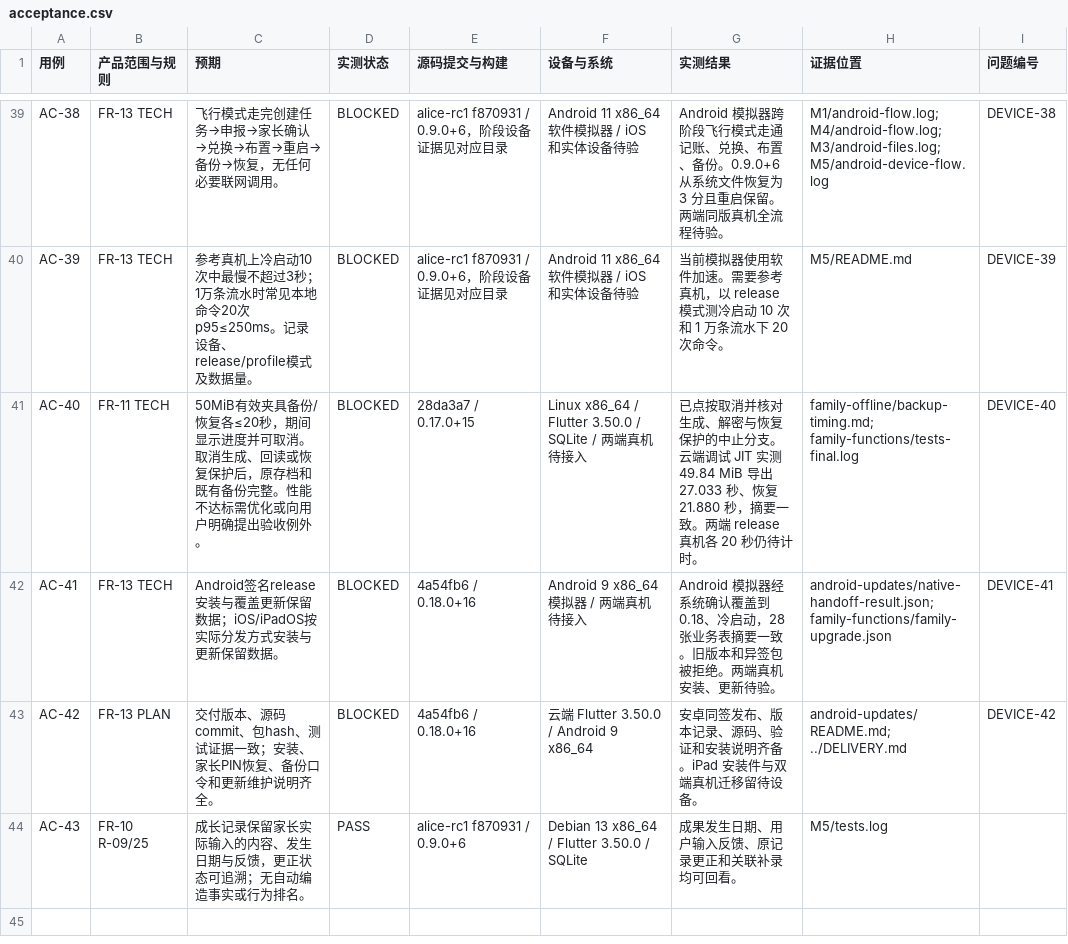
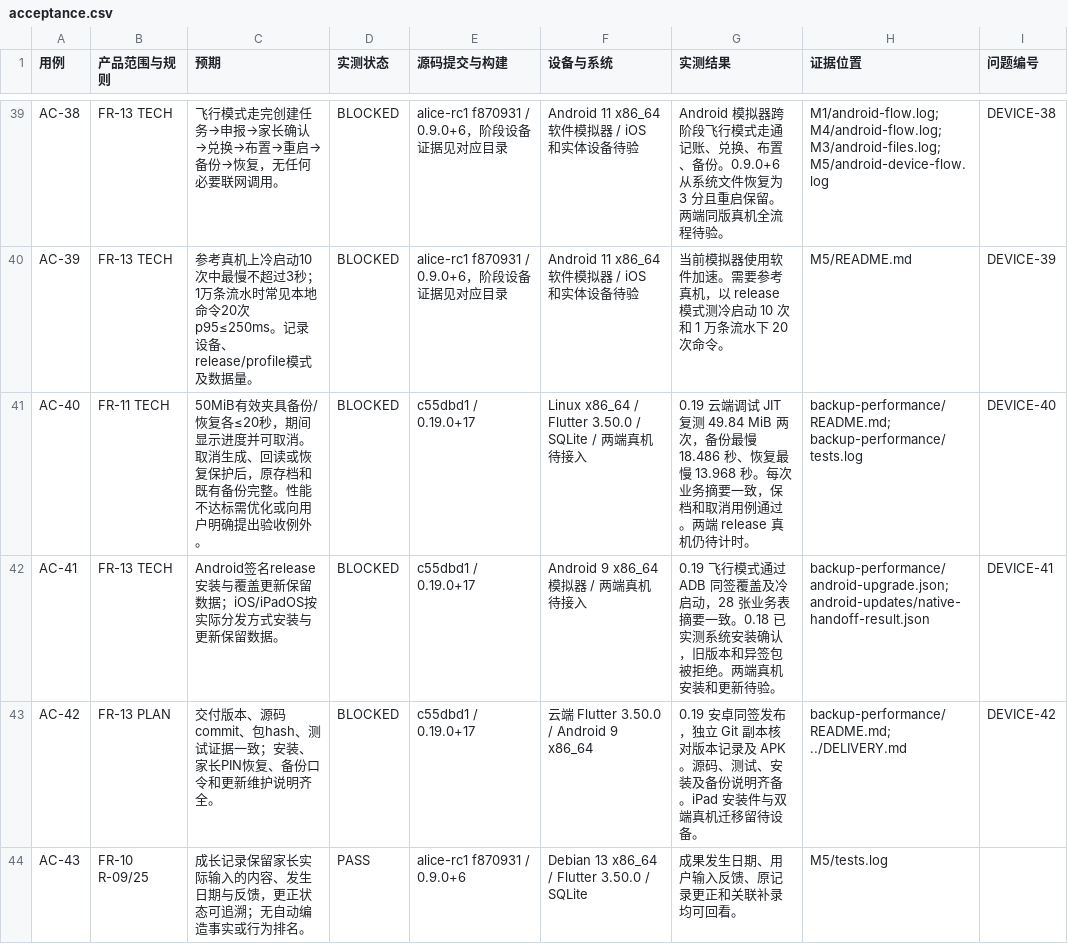
Before and after one commit to tonymd323/alice-little-companions, a CSV file: docs/evidence/acceptance.csv, drawn as a sheet; only a part is shown, gaps mark what is left out.

Commit message:
Record backup timing and signed family candidate verification

```diff
--- a/docs/evidence/acceptance.csv
+++ b/docs/evidence/acceptance.csv
@@ -40,5 +40,5 @@ AC-38,FR-13 TECH,飞行模式走完创建任务→申报→家长确认→兑换
 AC-39,FR-13 TECH,参考真机上冷启动10次中最慢不超过3秒；1万条流水时常见本地命令20次p95≤250ms。记录设备、release/profile模式及数据量。,BLOCKED,alice-rc1 f870931 / 0.9.0+6，阶段设备证据见对应目录,Android 11 x86_64 软件模拟器 / iOS 和实体设备待验,当前模拟器使用软件加速。需要参考真机，以 release 模式测冷启动 10 次和 1 万条流水下 20 次命令。,M5/README.md,DEVICE-39
-AC-40,FR-11 TECH,50MiB有效夹具备份/恢复各≤20秒，期间显示进度并可取消。取消生成、回读或恢复保护后，原存档和既有备份完整。性能不达标需优化或向用户明确提出验收例外。,BLOCKED,28da3a7 / 0.17.0+15,Linux x86_64 / Flutter 3.50.0 / SQLite / 两端真机待接入,已点按取消并核对生成、解密与恢复保护的中止分支。云端调试 JIT 实测 49.84 MiB 导出 27.033 秒、恢复 21.880 秒，摘要一致。两端 release 真机各 20 秒仍待计时。,family-offline/backup-timing.md; family-functions/tests-final.log,DEVICE-40
-AC-41,FR-13 TECH,Android签名release安装与覆盖更新保留数据；iOS/iPadOS按实际分发方式安装与更新保留数据。,BLOCKED,4a54fb6 / 0.18.0+16,Android 9 x86_64 模拟器 / 两端真机待接入,Android 模拟器经系统确认覆盖到 0.18、冷启动，28 张业务表摘要一致。旧版本和异签包被拒绝。两端真机安装、更新待验。,android-updates/native-handoff-result.json; family-functions/family-upgrade.json,DEVICE-41
-AC-42,FR-13 PLAN,交付版本、源码commit、包hash、测试证据一致；安装、家长PIN恢复、备份口令和更新维护说明齐全。,BLOCKED,4a54fb6 / 0.18.0+16,云端 Flutter 3.50.0 / Android 9 x86_64,安卓同签发布、版本记录、源码、验证和安装说明齐备。iPad 安装件与双端真机迁移留待设备。,android-updates/README.md; ../DELIVERY.md,DEVICE-42
+AC-40,FR-11 TECH,50MiB有效夹具备份/恢复各≤20秒，期间显示进度并可取消。取消生成、回读或恢复保护后，原存档和既有备份完整。性能不达标需优化或向用户明确提出验收例外。,BLOCKED,c55dbd1 / 0.19.0+17,Linux x86_64 / Flutter 3.50.0 / SQLite / 两端真机待接入,0.19 云端调试 JIT 复测 49.84 MiB 两次，备份最慢 18.486 秒、恢复最慢 13.968 秒。每次业务摘要一致，保档和取消用例通过。两端 release 真机仍待计时。,backup-performance/README.md; backup-performance/tests.log,DEVICE-40
+AC-41,FR-13 TECH,Android签名release安装与覆盖更新保留数据；iOS/iPadOS按实际分发方式安装与更新保留数据。,BLOCKED,c55dbd1 / 0.19.0+17,Android 9 x86_64 模拟器 / 两端真机待接入,0.19 飞行模式通过 ADB 同签覆盖及冷启动，28 张业务表摘要一致。0.18 已实测系统安装确认，旧版本和异签包被拒绝。两端真机安装和更新待验。,backup-performance/android-upgrade.json; android-updates/native-handoff-result.json,DEVICE-41
+AC-42,FR-13 PLAN,交付版本、源码commit、包hash、测试证据一致；安装、家长PIN恢复、备份口令和更新维护说明齐全。,BLOCKED,c55dbd1 / 0.19.0+17,云端 Flutter 3.50.0 / Android 9 x86_64,0.19 安卓同签发布，独立 Git 副本核对版本记录及 APK。源码、测试、安装及备份说明齐备。iPad 安装件与双端真机迁移留待设备。,backup-performance/README.md; ../DELIVERY.md,DEVICE-42
 AC-43,FR-10 R-09/25,成长记录保留家长实际输入的内容、发生日期与反馈，更正状态可追溯；无自动编造事实或行为排名。,PASS,alice-rc1 f870931 / 0.9.0+6,Debian 13 x86_64 / Flutter 3.50.0 / SQLite,成果发生日期、用户输入反馈、原记录更正和关联补录均可回看。,M5/tests.log,
```
Also changed, not shown: 14 other files.
